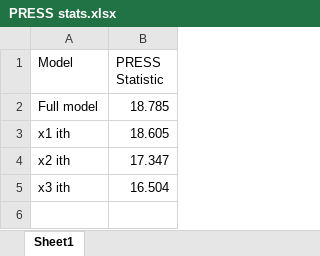
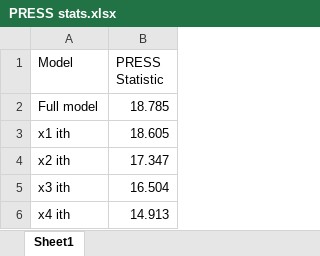
Before and after one commit to rprok002/Reproducible-Science, an Excel workbook: Regression Analysis/Final Exam/PRESS stats.xlsx, sheet Sheet1, drawn as a sheet; values as stored, in another font and other column widths than the file's, no borders; the diff names each change by its address in the sheet, - before the commit and + after, or states it on an @@ line.

```diff
--- a/Regression Analysis/Final Exam/PRESS stats.xlsx (sheet Sheet1)
+++ b/Regression Analysis/Final Exam/PRESS stats.xlsx (sheet Sheet1)
+row 6: x4 ith | 14.913
```
Also changed, not shown: 5 other files.
